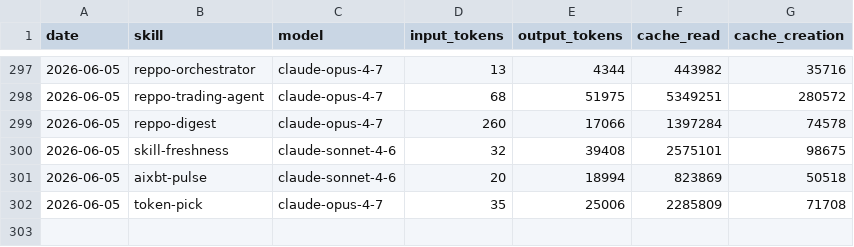
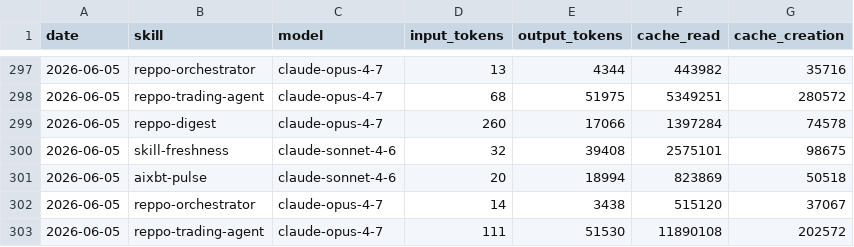
Before and after one commit to anajuliabit/aeon, a CSV file: memory/token-usage.csv, drawn as a sheet; only a part is shown, gaps mark what is left out.

Commit message:
chore(reppo-trading-agent): auto-commit 2026-06-05

```diff
--- a/memory/token-usage.csv
+++ b/memory/token-usage.csv
@@ -301,2 +301,3 @@ date,skill,model,input_tokens,output_tokens,cache_read,cache_creation
 2026-06-05,aixbt-pulse,claude-sonnet-4-6,20,18994,823869,50518
-2026-06-05,token-pick,claude-opus-4-7,35,25006,2285809,71708
+2026-06-05,reppo-orchestrator,claude-opus-4-7,14,3438,515120,37067
+2026-06-05,reppo-trading-agent,claude-opus-4-7,111,51530,11890108,202572
```
Also changed, not shown: 8 other files.
